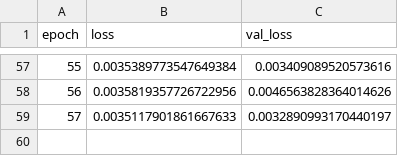
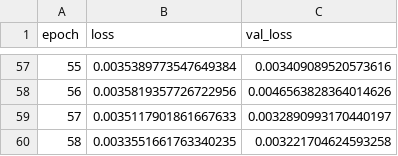
Before and after one commit to hieubkvn123/GANPractice, a CSV file: denoise_autoencoder/training.log.csv, drawn as a sheet; only a part is shown, gaps mark what is left out.

Commit message:
ahihi

```diff
--- a/denoise_autoencoder/training.log.csv
+++ b/denoise_autoencoder/training.log.csv
@@ -59 +59,2 @@ epoch,loss,val_loss
 57,0.0035117901861667633,0.0032890993170440197
+58,0.0033551661763340235,0.003221704624593258
```
